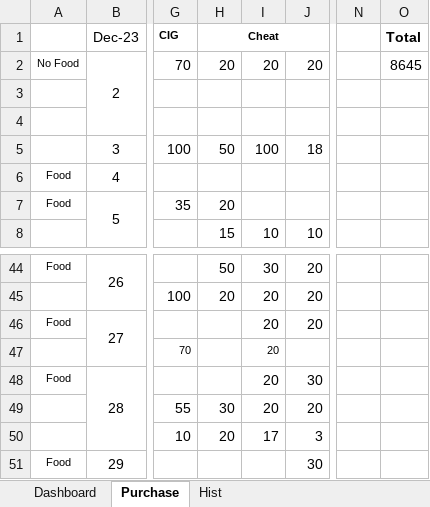
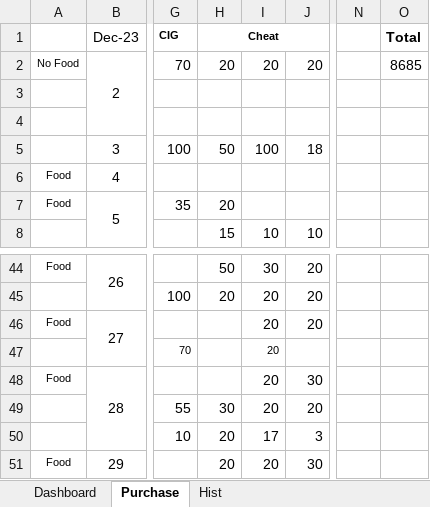
Before and after one commit to sawanCoder11/System_Work_RW, an Excel workbook: Usage_S_1.0.7.xlsx, sheet Purchase, drawn as a sheet; only a part is shown, gaps mark what is left out; values as stored, in another font and other column widths than the file's, no borders; the diff names each change by its address in the sheet, - before the commit and + after, or states it on an @@ line.

```diff
--- a/Usage_S_1.0.7.xlsx (sheet Purchase)
+++ b/Usage_S_1.0.7.xlsx (sheet Purchase)
-O2 (Total): 8645
+O2 (Total): 8685
-H51 (Cheat): (empty)
+H51 (Cheat): 20
-I51: (empty)
+I51: 20
```
Also changed, not shown: sheet Dashboard, System_2.2.1.xlsx.
